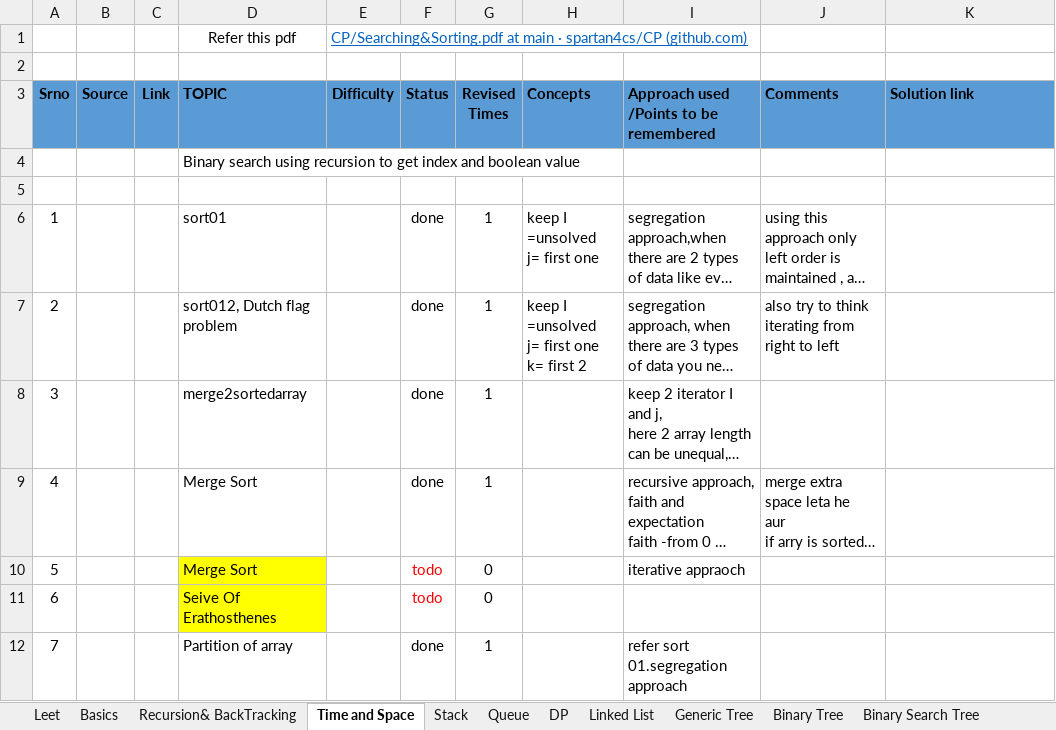
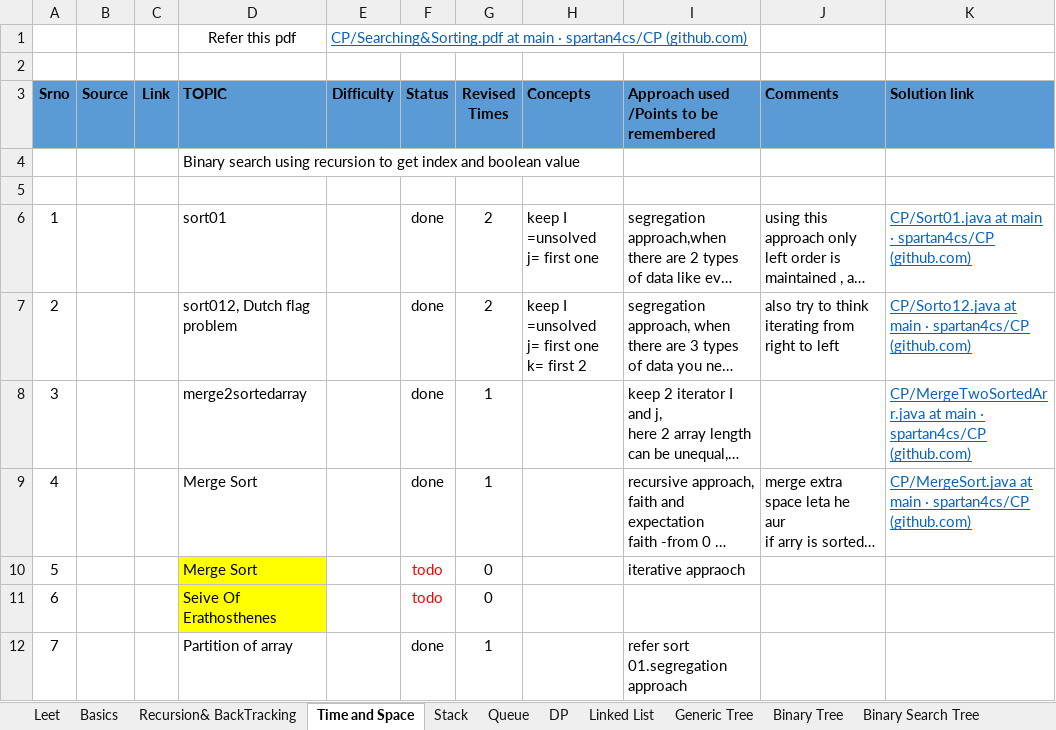
Before and after one commit to spartan4cs/CP, an Excel workbook: Revision.xlsx, sheet Time and Space, drawn as a sheet; only a part is shown; long unchanged cells end in …; values as stored, in another font and other column widths than the file's, no borders; the diff names each change by its address in the sheet, - before the commit and + after, or states it on an @@ line.

```diff
--- a/Revision.xlsx (sheet Time and Space)
+++ b/Revision.xlsx (sheet Time and Space)
-G6:G7 (Revised Times): 1
+G6:G7 (Revised Times): 2
-K6 (Solution link): (empty)
+K6 (Solution link): CP/Sort01.java at main · spartan4cs/CP (github.com)
-K7 (Solution link): (empty)
+K7 (Solution link): CP/Sorto12.java at main · spartan4cs/CP (github.com)
-K8 (Solution link): (empty)
+K8 (Solution link): CP/MergeTwoSortedArr.java at main · spartan4cs/CP (github.com)
-K9 (Solution link): (empty)
+K9 (Solution link): CP/MergeSort.java at main · spartan4cs/CP (github.com)
```
Also changed, not shown: sheet Recursion& BackTracking, 4 other files.
